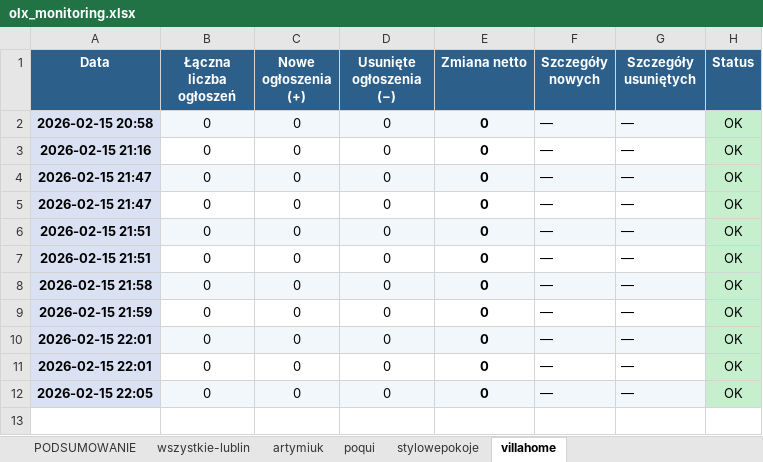
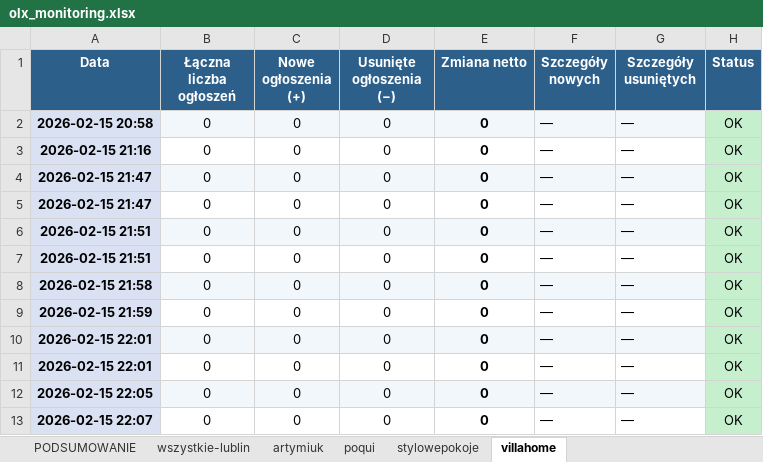
Before and after one commit to Bonaventura-EW/olx-monitor, an Excel workbook: data/olx_monitoring.xlsx, sheet villahome, drawn as a sheet; values as stored, in another font and other column widths than the file's, no borders; the diff names each change by its address in the sheet, - before the commit and + after, or states it on an @@ line.

```diff
--- a/data/olx_monitoring.xlsx (sheet villahome)
+++ b/data/olx_monitoring.xlsx (sheet villahome)
+row 13: 2026-02-15 22:07 | 0 | 0 | 0 | 0 | — | — | OK
```
Also changed, not shown: sheet artymiuk, sheet wszystkie-lublin, sheet stylowepokoje, sheet poqui, sheet PODSUMOWANIE, hidden cells, 1 other file.
